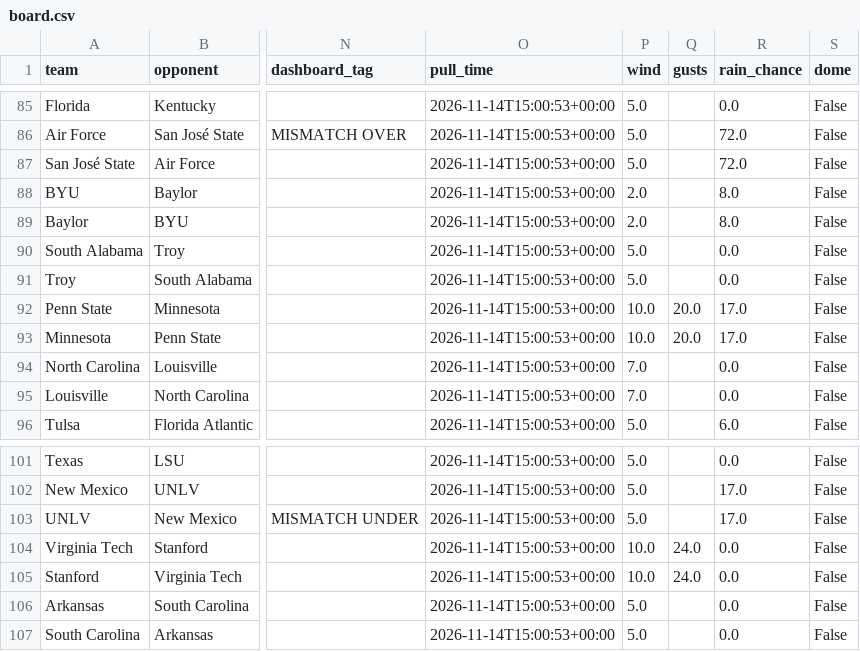
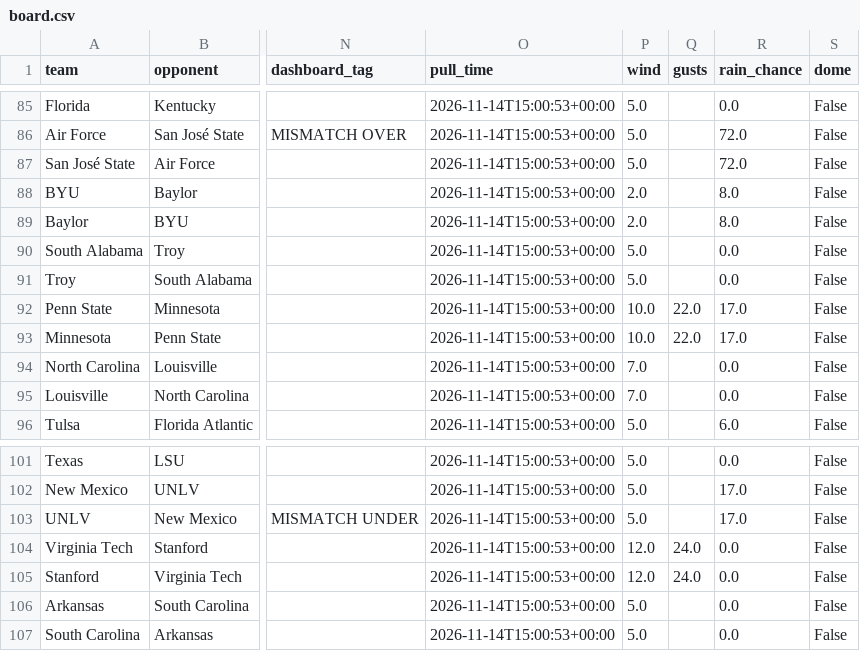
Before and after one commit to bradyt3321/cfb-yardage-dashboard, a CSV file: data/board.csv, drawn as a sheet; only a part is shown, gaps mark what is left out; the diff covers the shown part only; the diff names each change by its address in the sheet, - before the commit and + after, or states it on an @@ line.

```diff
--- a/data/board.csv
+++ b/data/board.csv
-Q92:Q93 (gusts): 20.0
+Q92:Q93 (gusts): 22.0
-P104:P105 (wind): 10.0
+P104:P105 (wind): 12.0
```
Also changed, not shown: 20 edited cells elsewhere in this file, 3 other files.
